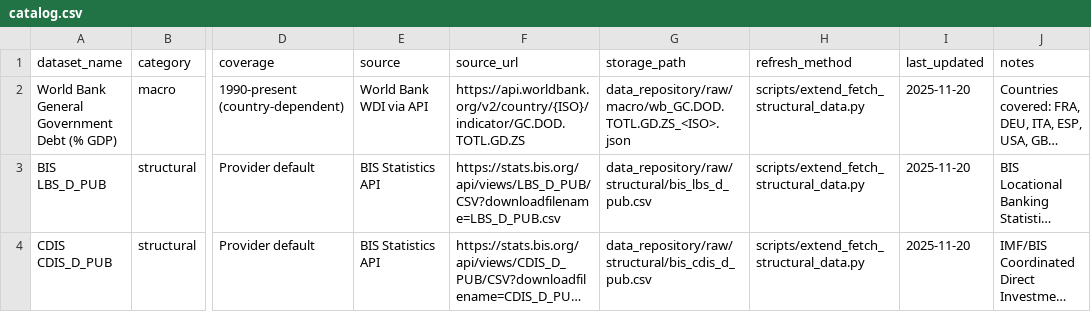
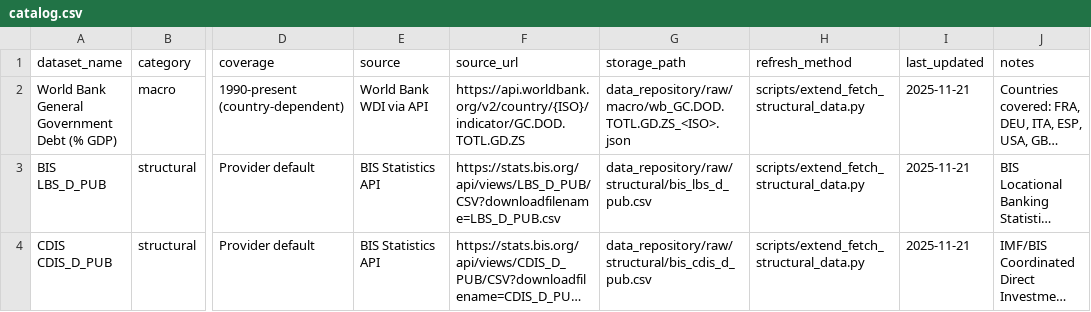
Before and after one commit to JohanSebastianBach94/FRM-project, a CSV file: data_repository/catalog.csv, drawn as a sheet; only a part is shown, gaps mark what is left out; long unchanged cells end in …; the diff names each change by its address in the sheet, - before the commit and + after, or states it on an @@ line.

```diff
--- a/data_repository/catalog.csv
+++ b/data_repository/catalog.csv
-I2:I4 (last_updated): 2025-11-20
+I2:I4 (last_updated): 2025-11-21
```
Also changed, not shown: data_repository/raw/structural/structural_metadata.csv.
